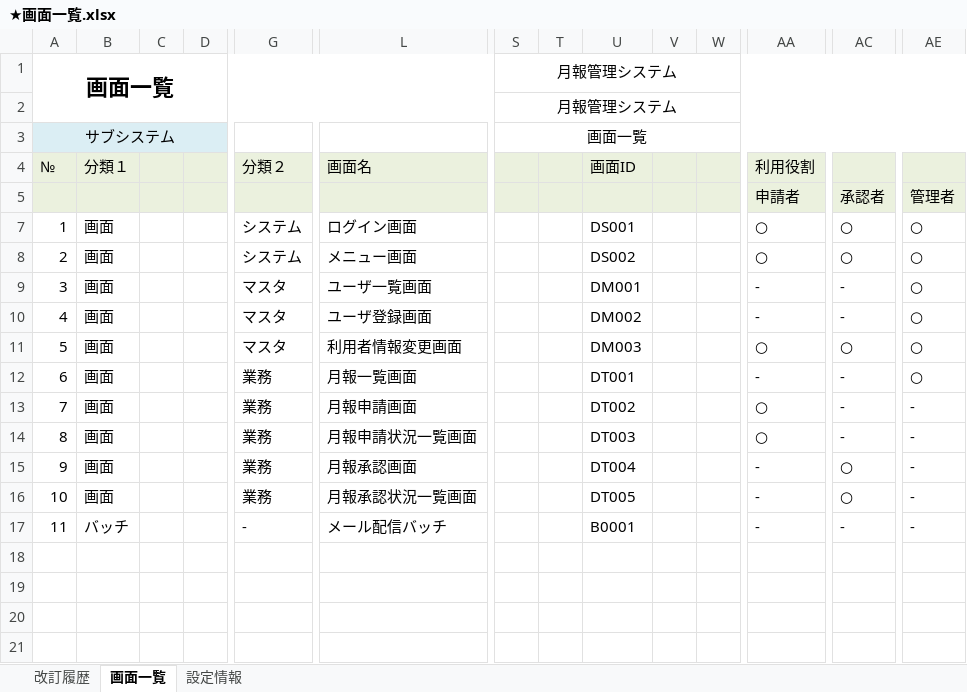
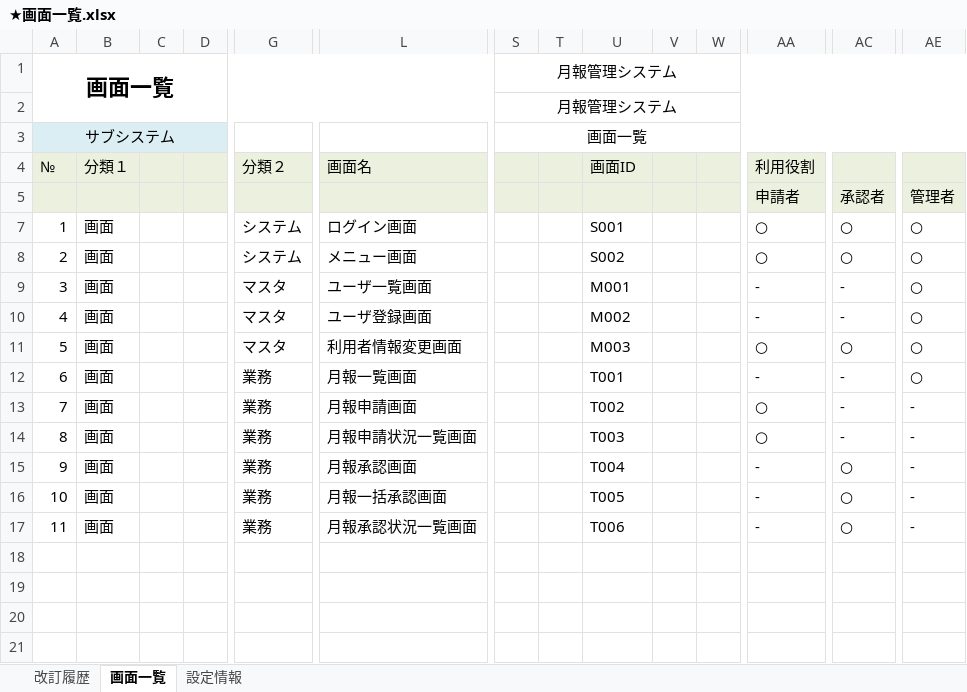
Before and after one commit to around7days/AppFreeMemo, an Excel workbook: 設計書/01_基本設計（外部設計）/03_ユーザインタフェース設計/01_画面設計/★画面一覧.xlsx, sheet 画面一覧, drawn as a sheet; only a part is shown, gaps mark what is left out; the shorter side is filled out with more unchanged rows; values as stored, in another font and other column widths than the file's, no borders; addresses are those after the commit; rows hold the shown columns only; the diff names each change by its address in the sheet, - before the commit and + after, or states it on an @@ line.

```diff
--- a/設計書/01_基本設計（外部設計）/03_ユーザインタフェース設計/01_画面設計/★画面一覧.xlsx (sheet 画面一覧)
+++ b/設計書/01_基本設計（外部設計）/03_ユーザインタフェース設計/01_画面設計/★画面一覧.xlsx (sheet 画面一覧)
-U7: DS001
+U7: S001
-U8: DS002
+U8: S002
-U9: DM001
+U9: M001
-U10: DM002
+U10: M002
-U11: DM003
+U11: M003
-U12: DT001
+U12: T001
-U13: DT002
+U13: T002
-U14: DT003
+U14: T003
-U15: DT004
+U15: T004
+row 16: 10 | 画面 |  |  | 業務 | 月報一括承認画面 |  |  | T005 |  |  | - | ○ | -
@@ column A renumbered in row 17 @@
-U17: DT005
+U17: T006
-row 18: 11 | バッチ |  |  | - | メール配信バッチ |  |  | B0001 |  |  | - | - | -
+row 18: (empty)
```
Also changed, not shown: formulas that keep their value, 25 other files.
